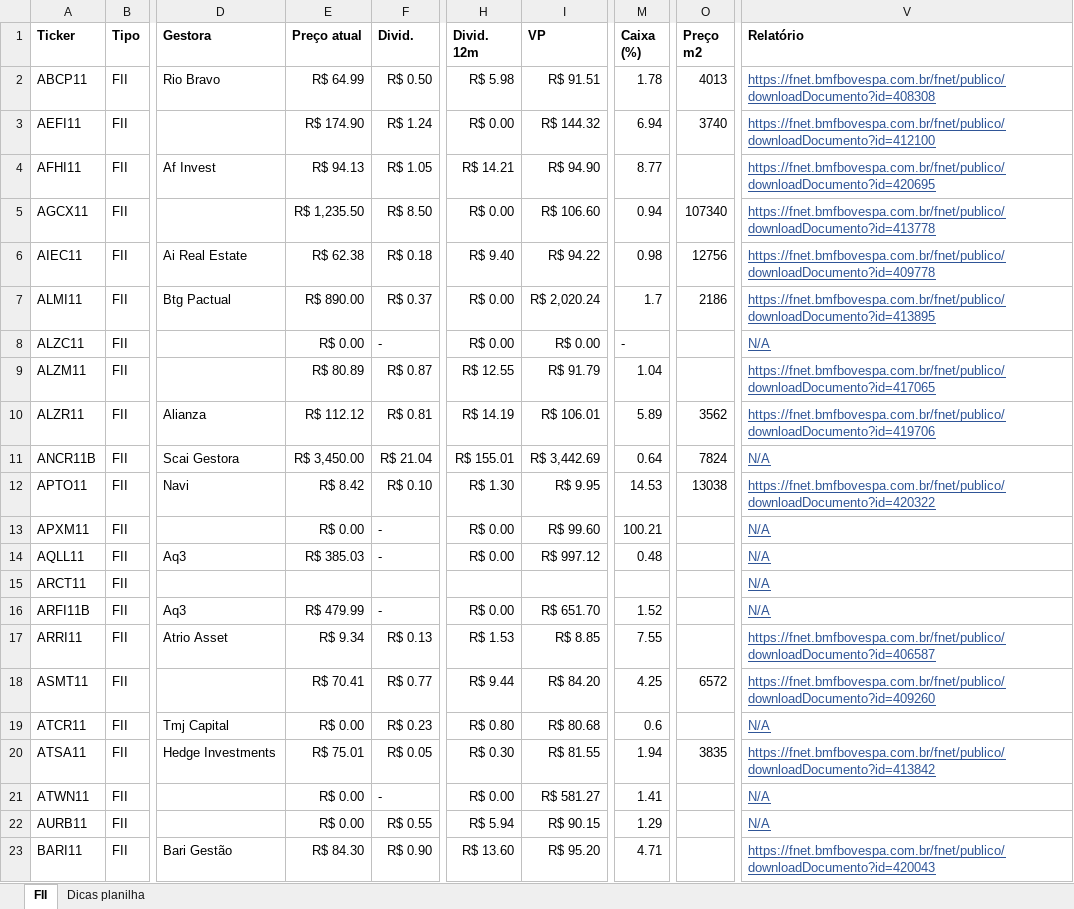
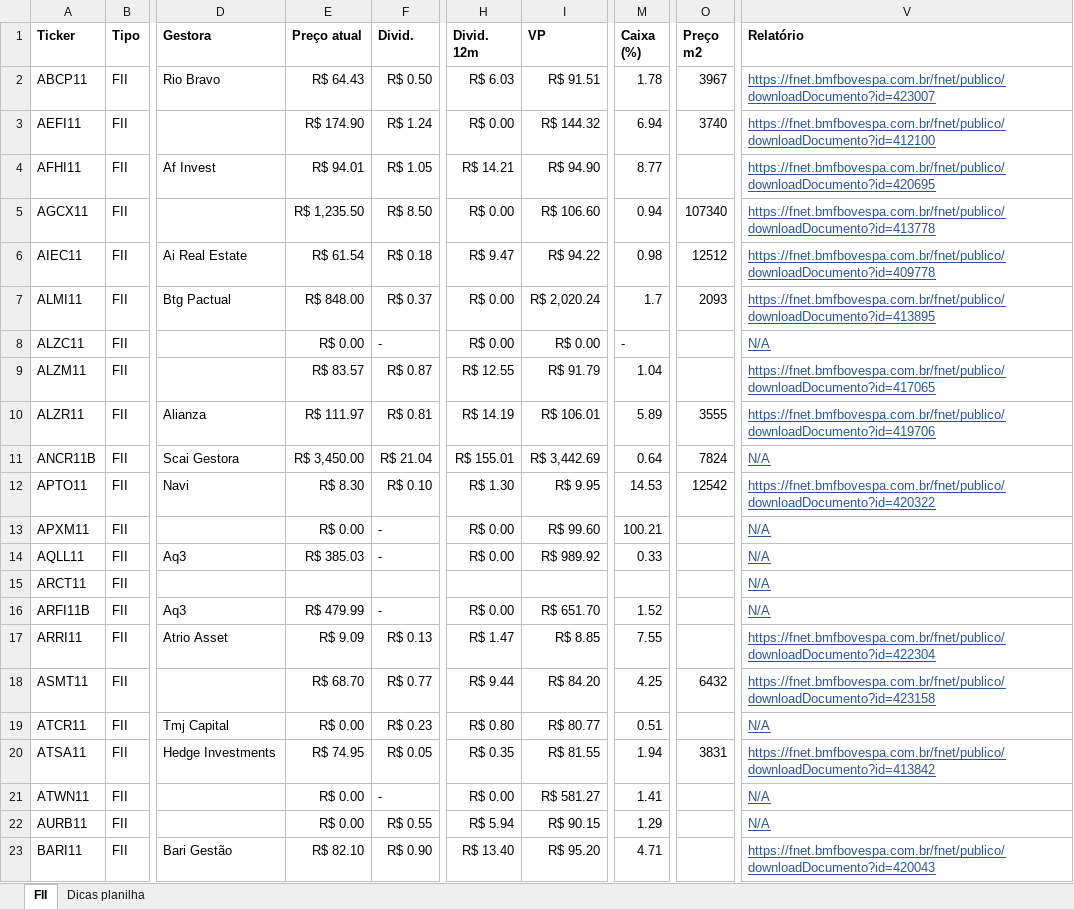
Before and after one commit to thales-sr/dashboardfii, an Excel workbook: fiis_thales_st.xlsx, sheet FII, drawn as a sheet; only a part is shown, gaps mark what is left out; values as stored, in another font and other column widths than the file's, no borders; conditional formats and table styles not drawn; the diff covers the shown part only; the diff names each change by its address in the sheet, - before the commit and + after, or states it on an @@ line.

Commit message:
Atualização da planilha

```diff
--- a/fiis_thales_st.xlsx (sheet FII)
+++ b/fiis_thales_st.xlsx (sheet FII)
-E2 (Preço atual): R$ 64.99
+E2 (Preço atual): R$ 64.43
-H2 (Divid. 12m): R$ 5.98
+H2 (Divid. 12m): R$ 6.03
-O2 (Preço m2): 4013
+O2 (Preço m2): 3967
-V2 (Relatório): https://fnet.bmfbovespa.com.br/fnet/publico/downloadDocumento?id=408308
+V2 (Relatório): https://fnet.bmfbovespa.com.br/fnet/publico/downloadDocumento?id=423007
-E4 (Preço atual): R$ 94.13
+E4 (Preço atual): R$ 94.01
-E6 (Preço atual): R$ 62.38
+E6 (Preço atual): R$ 61.54
-H6 (Divid. 12m): R$ 9.40
+H6 (Divid. 12m): R$ 9.47
-O6 (Preço m2): 12756
+O6 (Preço m2): 12512
-E7 (Preço atual): R$ 890.00
+E7 (Preço atual): R$ 848.00
-O7 (Preço m2): 2186
+O7 (Preço m2): 2093
-E9 (Preço atual): R$ 80.89
+E9 (Preço atual): R$ 83.57
-E10 (Preço atual): R$ 112.12
+E10 (Preço atual): R$ 111.97
-O10 (Preço m2): 3562
+O10 (Preço m2): 3555
-E12 (Preço atual): R$ 8.42
+E12 (Preço atual): R$ 8.30
-O12 (Preço m2): 13038
+O12 (Preço m2): 12542
-I14 (VP): R$ 997.12
+I14 (VP): R$ 989.92
-M14 (Caixa (%)): 0.48
+M14 (Caixa (%)): 0.33
-E17 (Preço atual): R$ 9.34
+E17 (Preço atual): R$ 9.09
-H17 (Divid. 12m): R$ 1.53
+H17 (Divid. 12m): R$ 1.47
-V17 (Relatório): https://fnet.bmfbovespa.com.br/fnet/publico/downloadDocumento?id=406587
+V17 (Relatório): https://fnet.bmfbovespa.com.br/fnet/publico/downloadDocumento?id=422304
-E18 (Preço atual): R$ 70.41
+E18 (Preço atual): R$ 68.70
-O18 (Preço m2): 6572
+O18 (Preço m2): 6432
-V18 (Relatório): https://fnet.bmfbovespa.com.br/fnet/publico/downloadDocumento?id=409260
+V18 (Relatório): https://fnet.bmfbovespa.com.br/fnet/publico/downloadDocumento?id=423158
-I19 (VP): R$ 80.68
+I19 (VP): R$ 80.77
-M19 (Caixa (%)): 0.6
+M19 (Caixa (%)): 0.51
-E20 (Preço atual): R$ 75.01
+E20 (Preço atual): R$ 74.95
-H20 (Divid. 12m): R$ 0.30
+H20 (Divid. 12m): R$ 0.35
-O20 (Preço m2): 3835
+O20 (Preço m2): 3831
-E23 (Preço atual): R$ 84.30
+E23 (Preço atual): R$ 82.10
-H23 (Divid. 12m): R$ 13.60
+H23 (Divid. 12m): R$ 13.40
```
Also changed, not shown: 707 edited cells elsewhere in this sheet.
